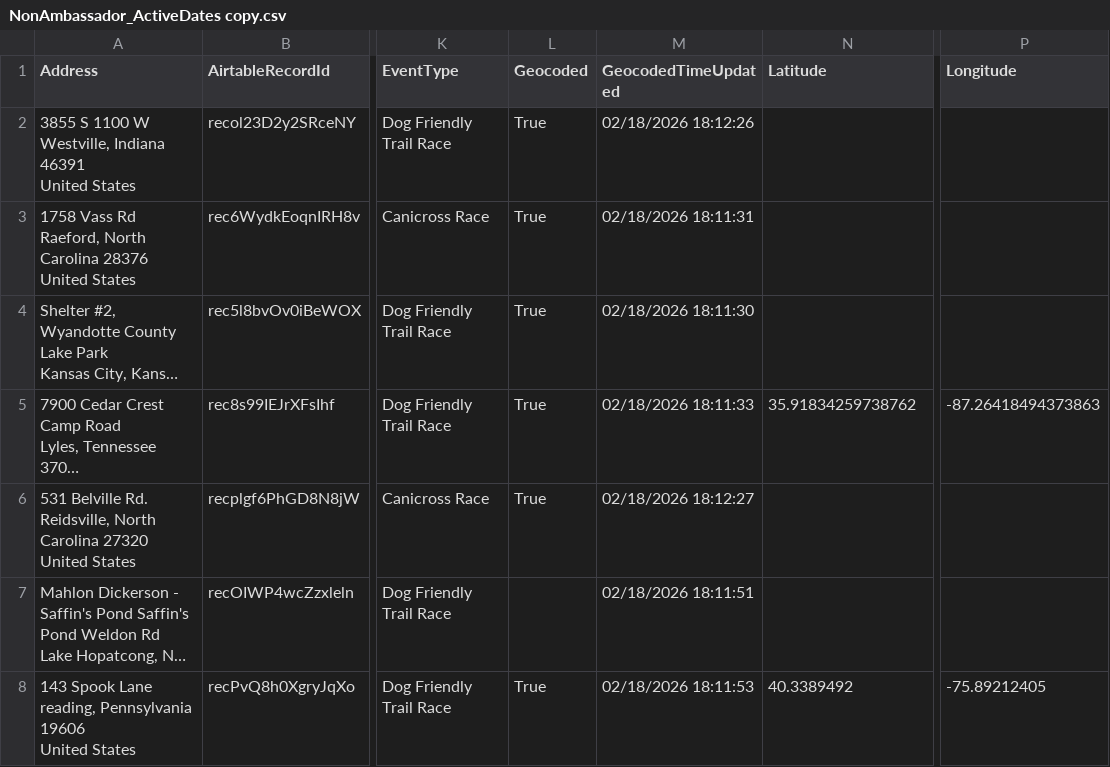
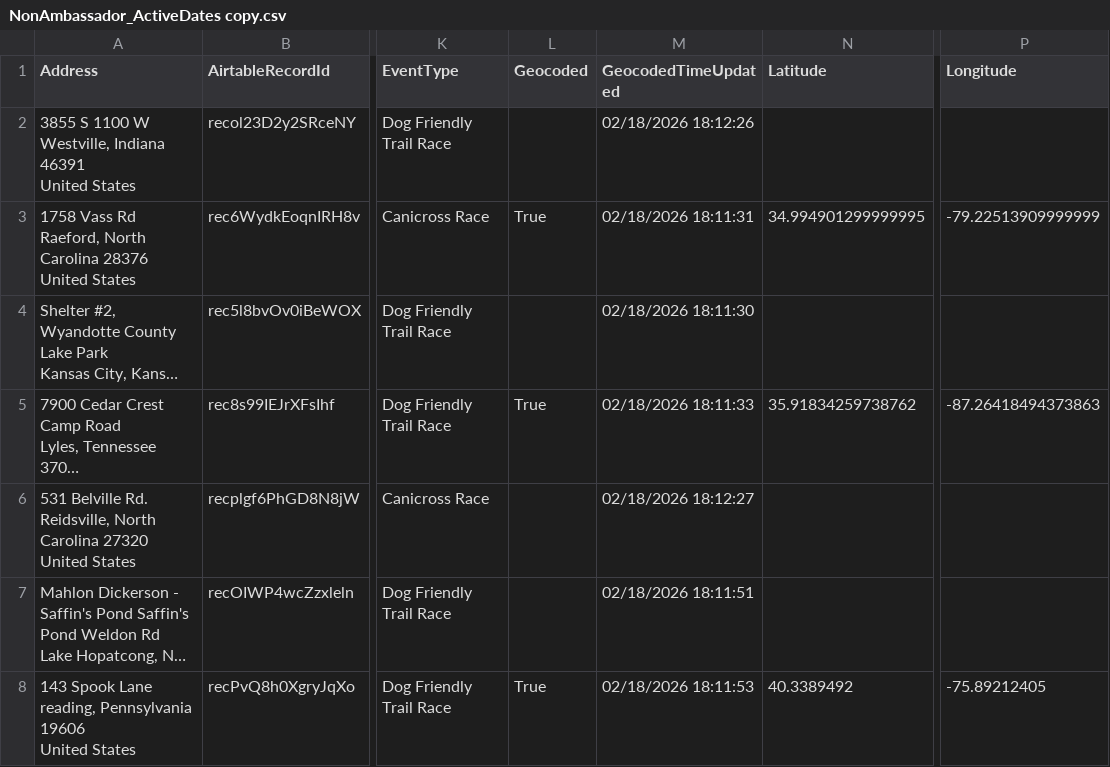
Before and after one commit to kyle-kemper/test-map, a CSV file: NonAmbassador_ActiveDates copy.csv, drawn as a sheet; only a part is shown, gaps mark what is left out; long unchanged cells end in …; the diff covers the shown part only; the diff names each change by its address in the sheet, - before the commit and + after, or states it on an @@ line.

```diff
--- a/NonAmbassador_ActiveDates copy.csv
+++ b/NonAmbassador_ActiveDates copy.csv
-L2 (Geocoded): True
+L2 (Geocoded): (empty)
-N3 (Latitude): (empty)
+N3 (Latitude): 34.994901299999995
-P3 (Longitude): (empty)
+P3 (Longitude): -79.22513909999999
-L4 (Geocoded): True
+L4 (Geocoded): (empty)
-L6 (Geocoded): True
+L6 (Geocoded): (empty)
```
Also changed, not shown: 16 edited cells elsewhere in this file.
